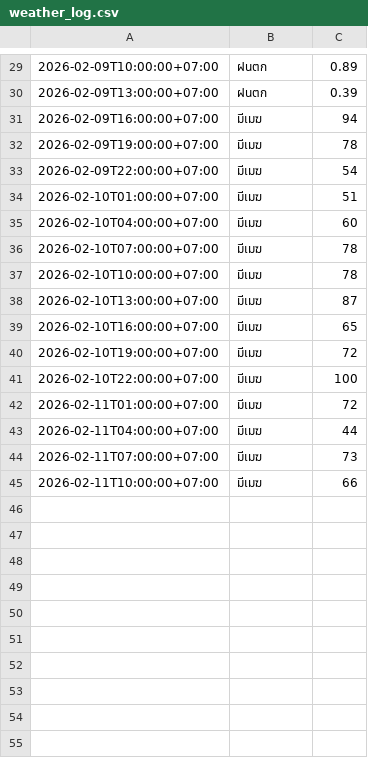
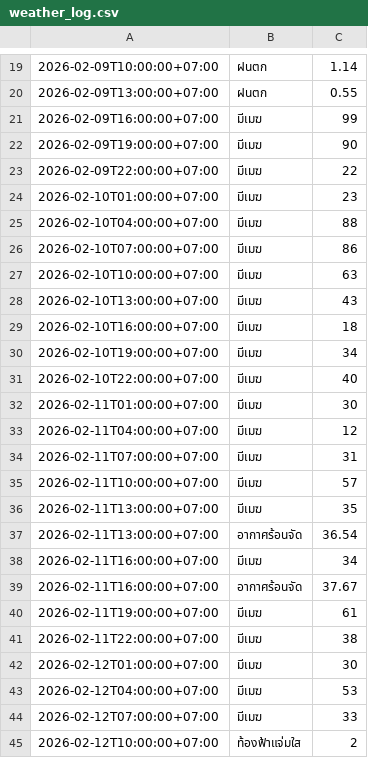
Before and after one commit to wata011/my-water-monitor, a CSV file: weather_log.csv, drawn as a sheet; only a part is shown, gaps mark what is left out; the diff covers the shown part only.

```diff
--- a/weather_log.csv
+++ b/weather_log.csv
@@ -29,17 +19,27 @@
-2026-02-09T10:00:00+07:00,ฝนตก,0.89
-2026-02-09T13:00:00+07:00,ฝนตก,0.39
-2026-02-09T16:00:00+07:00,มีเมฆ,94
-2026-02-09T19:00:00+07:00,มีเมฆ,78
-2026-02-09T22:00:00+07:00,มีเมฆ,54
-2026-02-10T01:00:00+07:00,มีเมฆ,51
-2026-02-10T04:00:00+07:00,มีเมฆ,60
-2026-02-10T07:00:00+07:00,มีเมฆ,78
-2026-02-10T10:00:00+07:00,มีเมฆ,78
-2026-02-10T13:00:00+07:00,มีเมฆ,87
-2026-02-10T16:00:00+07:00,มีเมฆ,65
-2026-02-10T19:00:00+07:00,มีเมฆ,72
-2026-02-10T22:00:00+07:00,มีเมฆ,100
-2026-02-11T01:00:00+07:00,มีเมฆ,72
-2026-02-11T04:00:00+07:00,มีเมฆ,44
-2026-02-11T07:00:00+07:00,มีเมฆ,73
-2026-02-11T10:00:00+07:00,มีเมฆ,66
+2026-02-09T10:00:00+07:00,ฝนตก,1.14
+2026-02-09T13:00:00+07:00,ฝนตก,0.55
+2026-02-09T16:00:00+07:00,มีเมฆ,99
+2026-02-09T19:00:00+07:00,มีเมฆ,90
+2026-02-09T22:00:00+07:00,มีเมฆ,22
+2026-02-10T01:00:00+07:00,มีเมฆ,23
+2026-02-10T04:00:00+07:00,มีเมฆ,88
+2026-02-10T07:00:00+07:00,มีเมฆ,86
+2026-02-10T10:00:00+07:00,มีเมฆ,63
+2026-02-10T13:00:00+07:00,มีเมฆ,43
+2026-02-10T16:00:00+07:00,มีเมฆ,18
+2026-02-10T19:00:00+07:00,มีเมฆ,34
+2026-02-10T22:00:00+07:00,มีเมฆ,40
+2026-02-11T01:00:00+07:00,มีเมฆ,30
+2026-02-11T04:00:00+07:00,มีเมฆ,12
+2026-02-11T07:00:00+07:00,มีเมฆ,31
+2026-02-11T10:00:00+07:00,มีเมฆ,57
+2026-02-11T13:00:00+07:00,มีเมฆ,35
+2026-02-11T13:00:00+07:00,อากาศร้อนจัด,36.54
+2026-02-11T16:00:00+07:00,มีเมฆ,34
+2026-02-11T16:00:00+07:00,อากาศร้อนจัด,37.67
+2026-02-11T19:00:00+07:00,มีเมฆ,61
+2026-02-11T22:00:00+07:00,มีเมฆ,38
+2026-02-12T01:00:00+07:00,มีเมฆ,30
+2026-02-12T04:00:00+07:00,มีเมฆ,53
+2026-02-12T07:00:00+07:00,มีเมฆ,33
+2026-02-12T10:00:00+07:00,ท้องฟ้าแจ่มใส,2
```
Also changed, not shown: 10 removed rows and 22 edited cells elsewhere in this file.
